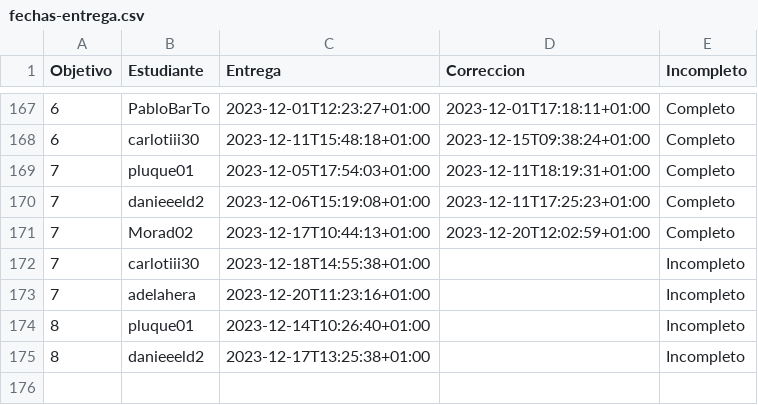
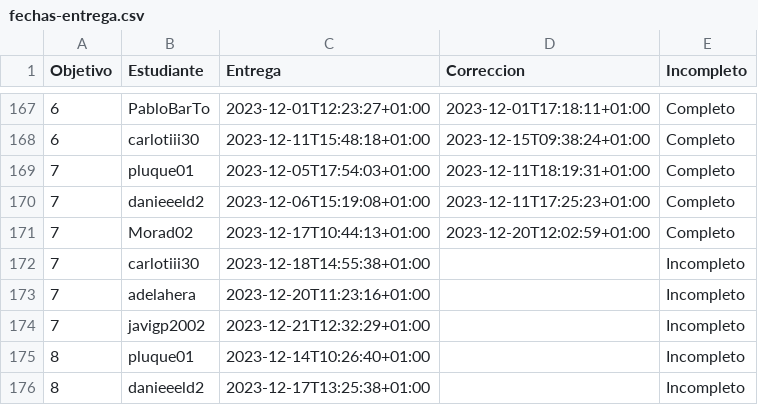
Before and after one commit to JJ/IV-23-24, a CSV file: data/fechas-entrega.csv, drawn as a sheet; only a part is shown, gaps mark what is left out; the diff names each change by its address in the sheet, - before the commit and + after, or states it on an @@ line.

Commit message:
:arrow_up: Actualiza datos

```diff
--- a/data/fechas-entrega.csv
+++ b/data/fechas-entrega.csv
+row 174: 7 | javigp2002 | 2023-12-21T12:32:29+01:00 |  | Incompleto
```
